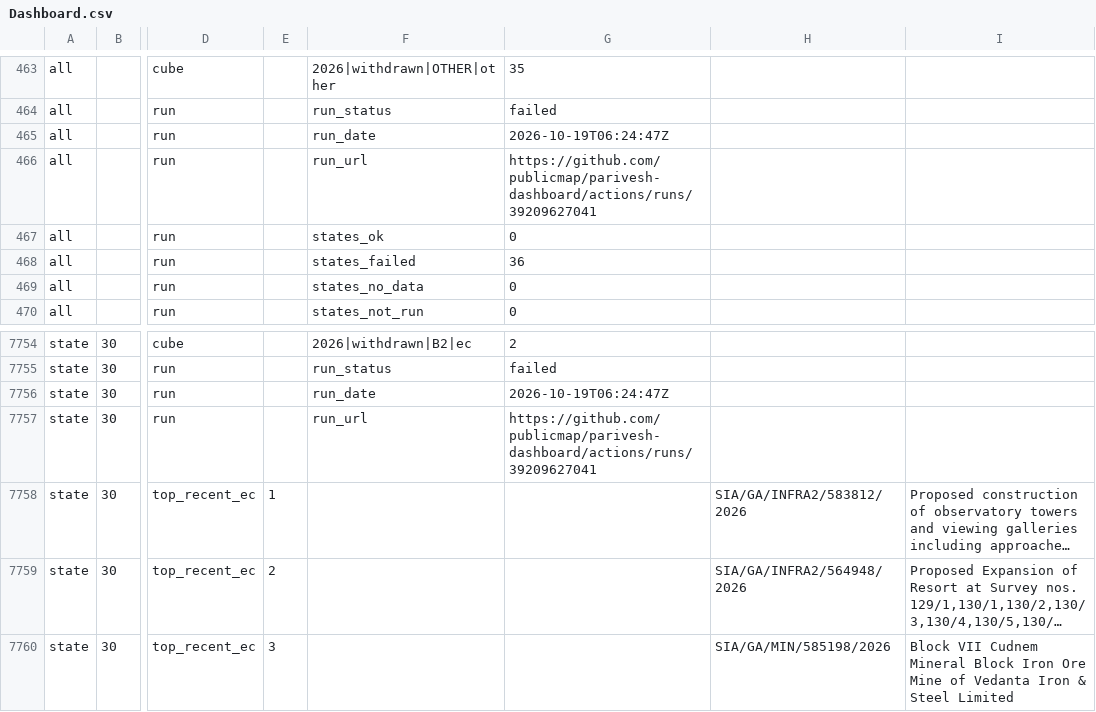
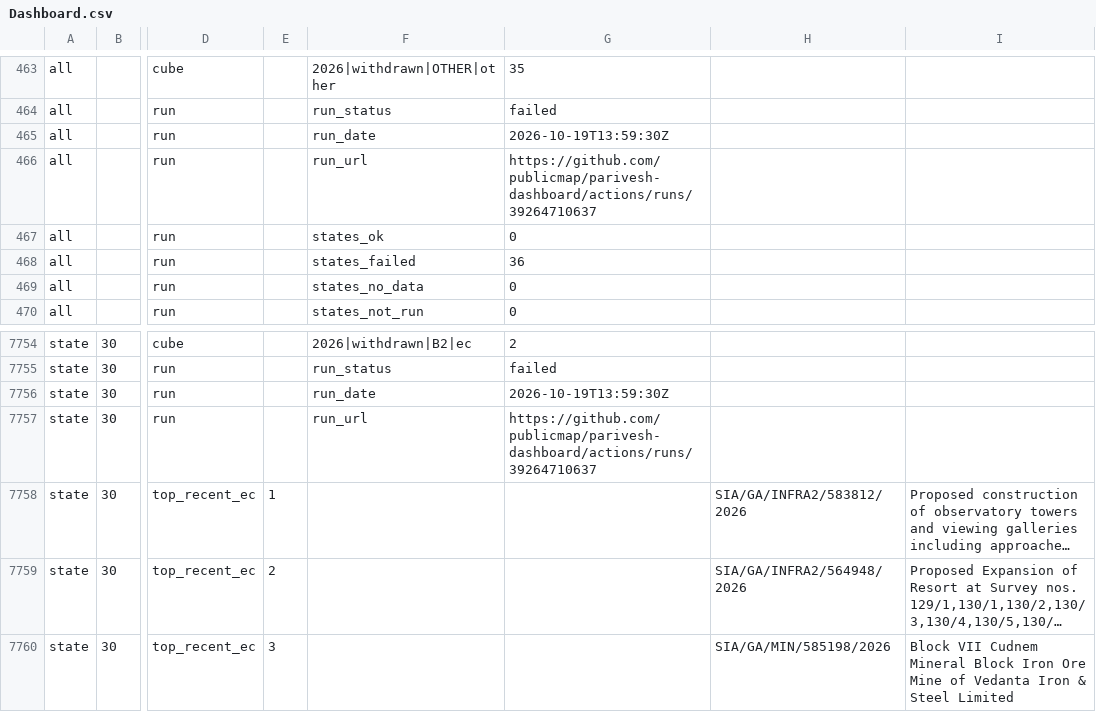
Before and after one commit to publicmap/parivesh-dashboard, a CSV file: csv/Dashboard.csv, drawn as a sheet; only a part is shown, gaps mark what is left out; long unchanged cells end in …; the diff names each change by its address in the sheet, - before the commit and + after, or states it on an @@ line.

```diff
--- a/csv/Dashboard.csv
+++ b/csv/Dashboard.csv
-G465: 2026-10-19T06:24:47Z
+G465: 2026-10-19T13:59:30Z
-G466: https://github.com/publicmap/parivesh-dashboard/actions/runs/39209627041
+G466: https://github.com/publicmap/parivesh-dashboard/actions/runs/39264710637
-G7756: 2026-10-19T06:24:47Z
+G7756: 2026-10-19T13:59:30Z
-G7757: https://github.com/publicmap/parivesh-dashboard/actions/runs/39209627041
+G7757: https://github.com/publicmap/parivesh-dashboard/actions/runs/39264710637
```
